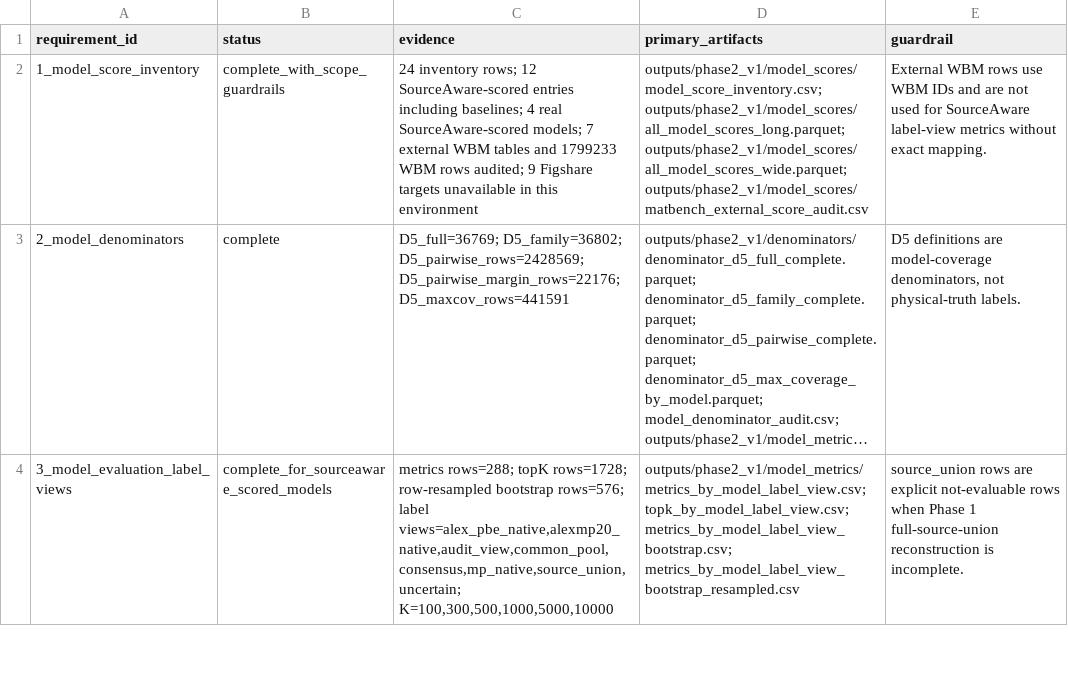
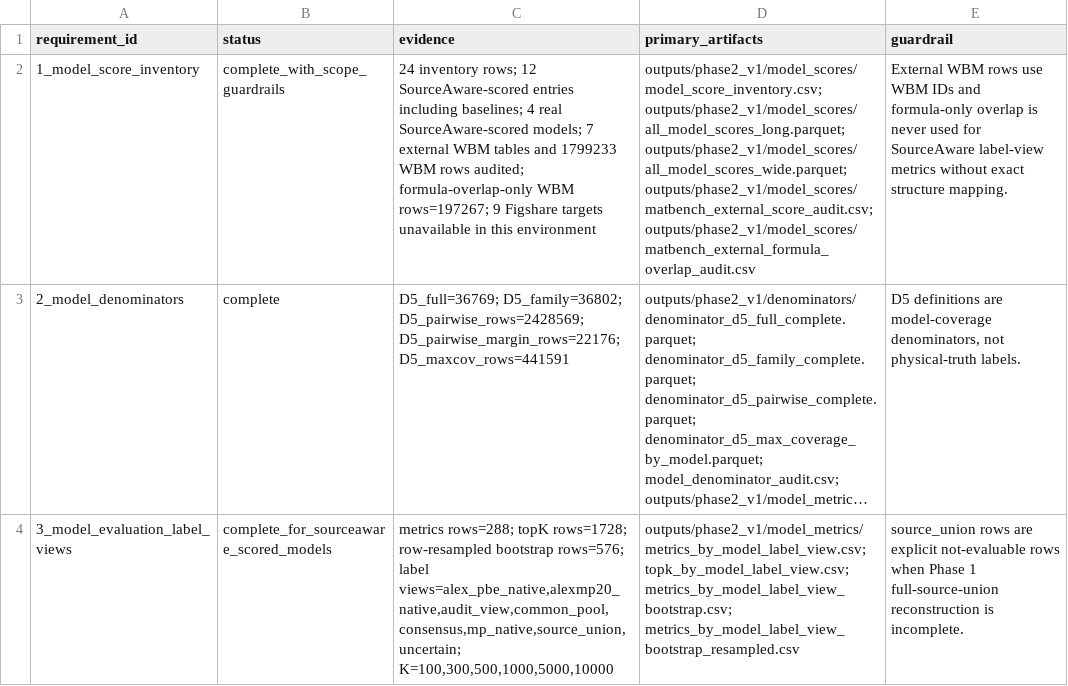
Before and after one commit to Marchematics/materials-stability-label-discordance, a CSV file: outputs/phase2_v1/phase2_requirement_audit.csv, drawn as a sheet; only a part is shown; long unchanged cells end in …; the diff names each change by its address in the sheet, - before the commit and + after, or states it on an @@ line.

```diff
--- a/outputs/phase2_v1/phase2_requirement_audit.csv
+++ b/outputs/phase2_v1/phase2_requirement_audit.csv
-C2 (evidence): …rows audited; 9 Figshare…
+C2 (evidence): …rows audited; formula-overlap-only WBM rows=197267; 9 Figshare…
-D2 (primary_artifacts): …outputs/phase2_v1/model_scores/all_model_scores_long.parquet; outputs/phase2_v1/model_scores/all_model_scores_wide.parquet; outputs/phase2_v1/model_scores/matbench_external_score_audit.csv
+D2 (primary_artifacts): …outputs/phase2_v1/model_scores/all_model_scores_long.parquet; outputs/phase2_v1/model_scores/all_model_scores_wide.parquet; outputs/phase2_v1/model_scores/matbench_external_score_audit.csv; outputs/phase2_v1/model_scores/matbench_external_formula_overlap_audit.csv
-E2 (guardrail): …IDs and are not used for SourceAware label-view metrics without exact mapping.
+E2 (guardrail): …IDs and formula-only overlap is never used for SourceAware label-view metrics without exact structure mapping.
```
Also changed, not shown: outputs/phase2_v1/denominators/model_denominator_audit.csv, outputs/phase2_v1/model_scores/model_score_inventory.csv, 20 other files.
